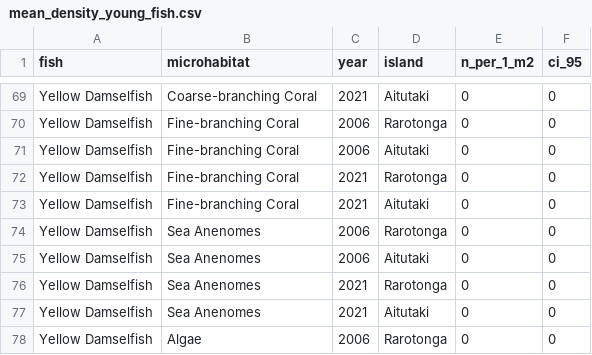
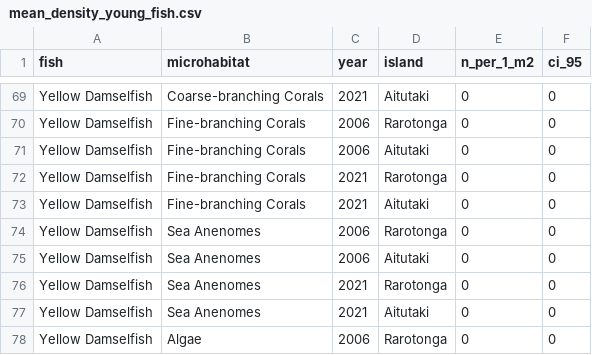
Before and after one commit to BrennieDev/esm_260_problem_sets, a CSV file: data/mean_density_young_fish.csv, drawn as a sheet; only a part is shown, gaps mark what is left out; the diff covers the shown part only; the diff names each change by its address in the sheet, - before the commit and + after, or states it on an @@ line.

```diff
--- a/data/mean_density_young_fish.csv
+++ b/data/mean_density_young_fish.csv
-B69 (microhabitat): Coarse-branching Coral
+B69 (microhabitat): Coarse-branching Corals
-B70:B73 (microhabitat): Fine-branching Coral
+B70:B73 (microhabitat): Fine-branching Corals
```
Also changed, not shown: 63 edited cells elsewhere in this file, data/mean_density_adult_organisms.csv, 3 other files.
